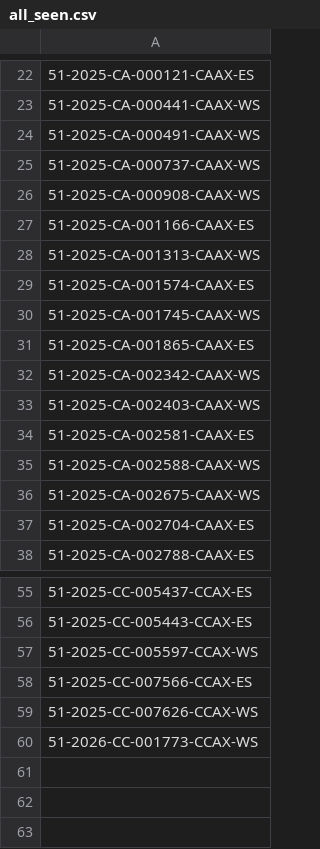
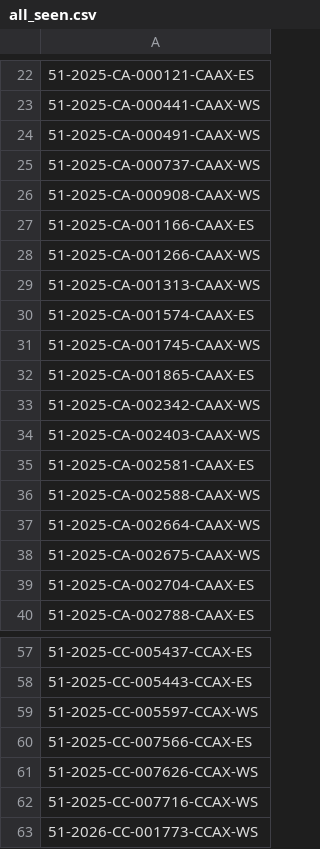
Before and after one commit to figlesias7/realforeclose-pasco, a CSV file: data/all_seen.csv, drawn as a sheet; only a part is shown, gaps mark what is left out.

```diff
--- a/data/all_seen.csv
+++ b/data/all_seen.csv
@@ -27,2 +27,3 @@
 51-2025-CA-001166-CAAX-ES
+51-2025-CA-001266-CAAX-WS
 51-2025-CA-001313-CAAX-WS
@@ -35,2 +36,3 @@
 51-2025-CA-002588-CAAX-WS
+51-2025-CA-002664-CAAX-WS
 51-2025-CA-002675-CAAX-WS
@@ -59,2 +61,3 @@
 51-2025-CC-007626-CCAX-WS
+51-2025-CC-007716-CCAX-WS
 51-2026-CC-001773-CCAX-WS
```
Also changed, not shown: data/event_log.csv, 3 other files.
